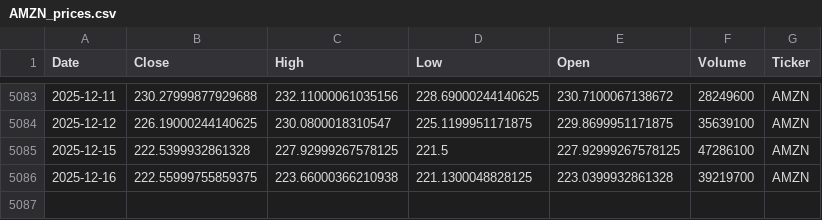
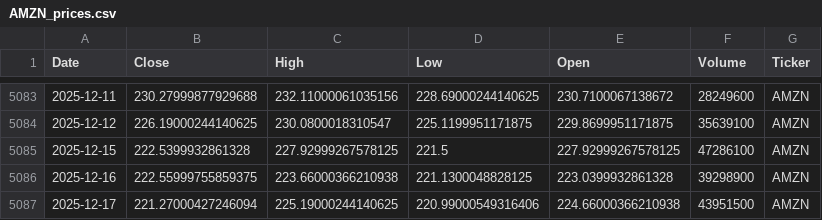
Before and after one commit to hmouradi55/finance-data-auto, a CSV file: data/AMZN_prices.csv, drawn as a sheet; only a part is shown, gaps mark what is left out.

```diff
--- a/data/AMZN_prices.csv
+++ b/data/AMZN_prices.csv
@@ -5085,2 +5085,3 @@ Date,Close,High,Low,Open,Volume,Ticker
 2025-12-15,222.5399932861328,227.92999267578125,221.5,227.92999267578125,47286100,AMZN
-2025-12-16,222.55999755859375,223.66000366210938,221.1300048828125,223.0399932861328,39219700,AMZN
+2025-12-16,222.55999755859375,223.66000366210938,221.1300048828125,223.0399932861328,39298900,AMZN
+2025-12-17,221.27000427246094,225.19000244140625,220.99000549316406,224.66000366210938,43951500,AMZN
```
Also changed, not shown: data/ADBE_prices.csv, data/CRM_prices.csv, 7 other files.
